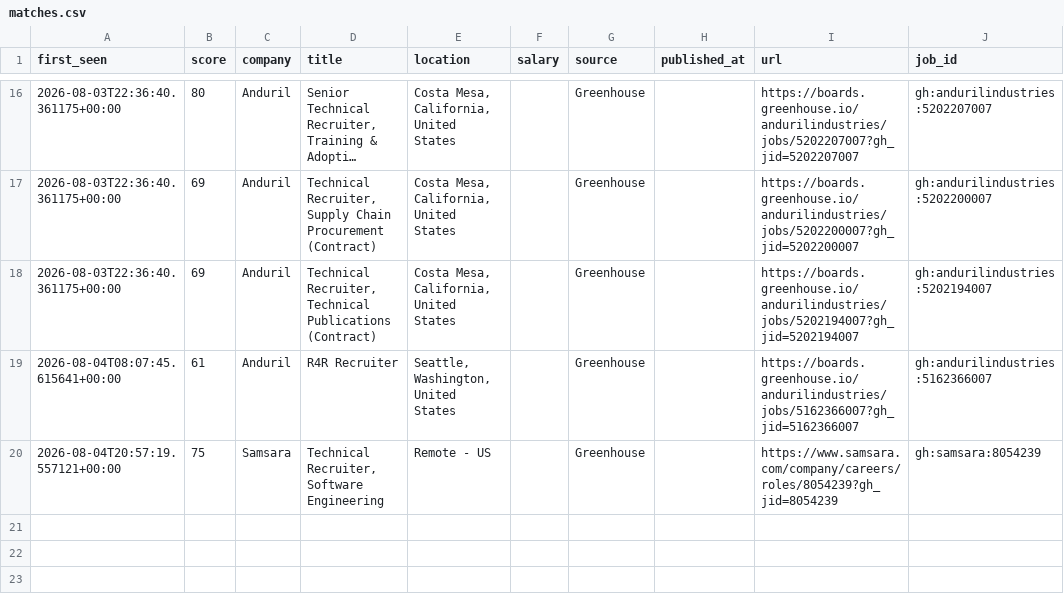
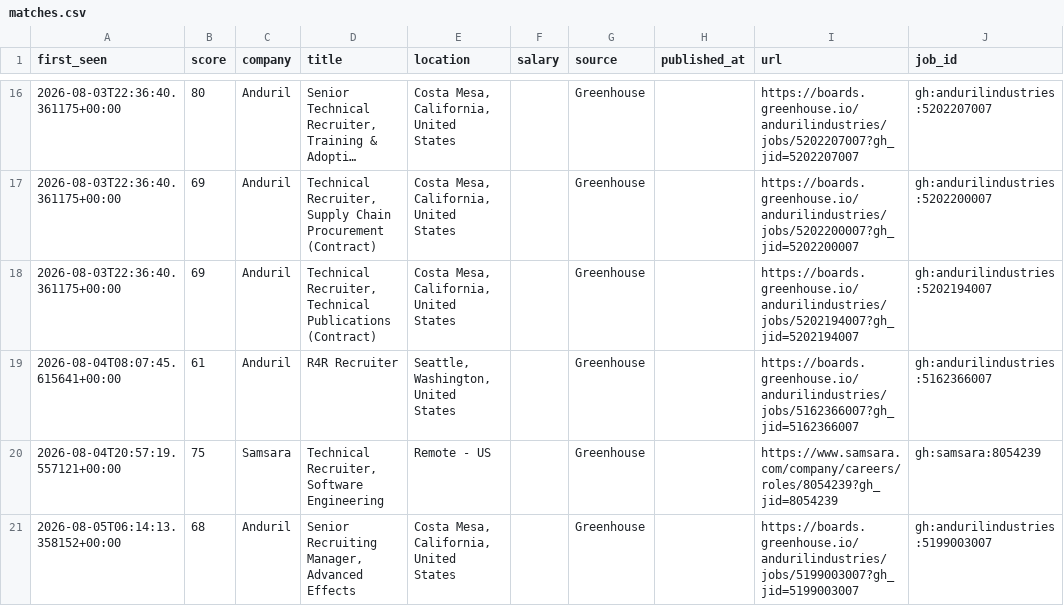
Before and after one commit to thecgraham-cpu/ta-job-radar, a CSV file: data/matches.csv, drawn as a sheet; only a part is shown, gaps mark what is left out; long unchanged cells end in ….

```diff
--- a/data/matches.csv
+++ b/data/matches.csv
@@ -20 +20,2 @@ first_seen,score,company,title,location,salary,source,published_at,url,job_id
 2026-08-04T20:57:19.557121+00:00,75,Samsara,"Technical Recruiter, Software Engineering",Remote - US,,Greenhouse,,https://www.samsara.com/company/careers/roles/8054239?gh_jid=8054239,gh:samsara:8054239
+2026-08-05T06:14:13.358152+00:00,68,Anduril,"Senior Recruiting Manager, Advanced Effects","Costa Mesa, California, United States",,Greenhouse,,https://boards.greenhouse.io/andurilindustries/jobs/5199003007?gh_jid=5199003007,gh:andurilindustries:5199003007
```
Also changed, not shown: 2 other files.
